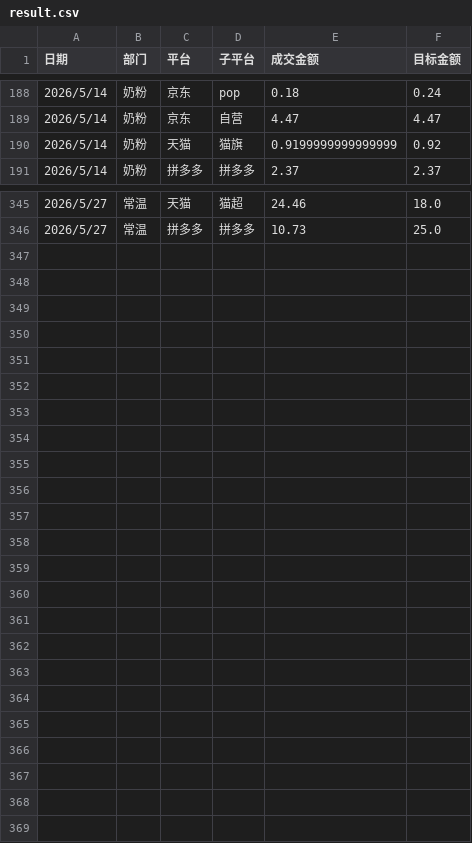
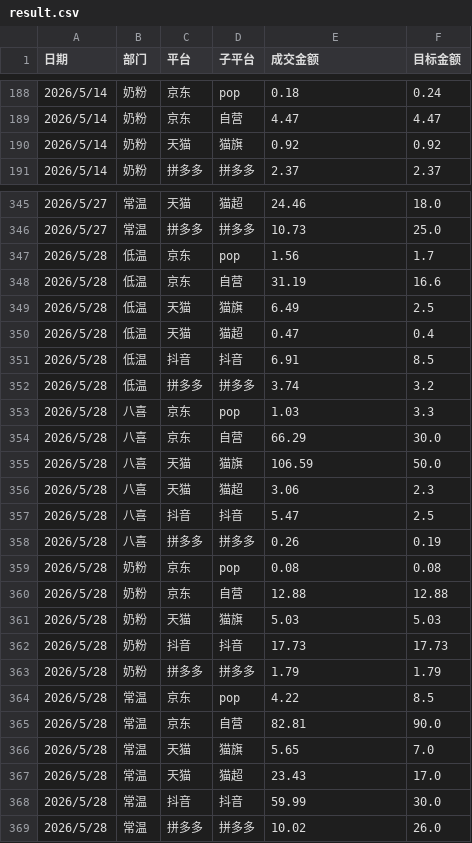
Before and after one commit to KenSong/Dashboard, a CSV file: result.csv, drawn as a sheet; only a part is shown, gaps mark what is left out; the diff covers the shown part only.

Commit message:
Add files via upload

```diff
--- a/result.csv
+++ b/result.csv
@@ -189,3 +189,3 @@
 2026/5/14,奶粉,京东,自营,4.47,4.47
-2026/5/14,奶粉,天猫,猫旗,0.9199999999999999,0.92
+2026/5/14,奶粉,天猫,猫旗,0.92,0.92
 2026/5/14,奶粉,拼多多,拼多多,2.37,2.37
@@ -346 +346,24 @@
 2026/5/27,常温,拼多多,拼多多,10.73,25.0
+2026/5/28,低温,京东,pop,1.56,1.7
+2026/5/28,低温,京东,自营,31.19,16.6
+2026/5/28,低温,天猫,猫旗,6.49,2.5
+2026/5/28,低温,天猫,猫超,0.47,0.4
+2026/5/28,低温,抖音,抖音,6.91,8.5
+2026/5/28,低温,拼多多,拼多多,3.74,3.2
+2026/5/28,八喜,京东,pop,1.03,3.3
+2026/5/28,八喜,京东,自营,66.29,30.0
+2026/5/28,八喜,天猫,猫旗,106.59,50.0
+2026/5/28,八喜,天猫,猫超,3.06,2.3
+2026/5/28,八喜,抖音,抖音,5.47,2.5
+2026/5/28,八喜,拼多多,拼多多,0.26,0.19
+2026/5/28,奶粉,京东,pop,0.08,0.08
+2026/5/28,奶粉,京东,自营,12.88,12.88
+2026/5/28,奶粉,天猫,猫旗,5.03,5.03
+2026/5/28,奶粉,抖音,抖音,17.73,17.73
+2026/5/28,奶粉,拼多多,拼多多,1.79,1.79
+2026/5/28,常温,京东,pop,4.22,8.5
+2026/5/28,常温,京东,自营,82.81,90.0
+2026/5/28,常温,天猫,猫旗,5.65,7.0
+2026/5/28,常温,天猫,猫超,23.43,17.0
+2026/5/28,常温,抖音,抖音,59.99,30.0
+2026/5/28,常温,拼多多,拼多多,10.02,26.0
```
Also changed, not shown: 21 edited cells elsewhere in this file.
